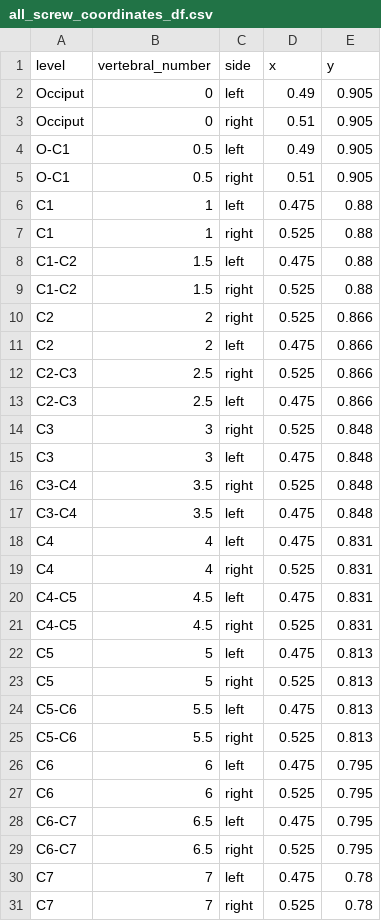
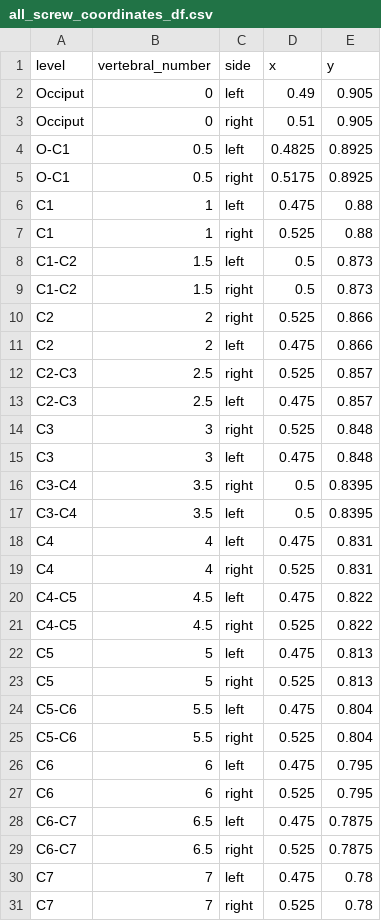
Before and after one commit to jeffhills/shiny_spine_logging, a CSV file: all_screw_coordinates_df.csv, drawn as a sheet; only a part is shown; the diff covers the shown part only.

```diff
--- a/all_screw_coordinates_df.csv
+++ b/all_screw_coordinates_df.csv
@@ -3,28 +3,28 @@ Occiput,0,left,0.49,0.905
 Occiput,0,right,0.51,0.905
-O-C1,0.5,left,0.49,0.905
-O-C1,0.5,right,0.51,0.905
+O-C1,0.5,left,0.4825,0.8925
+O-C1,0.5,right,0.5175,0.8925
 C1,1,left,0.475,0.88
 C1,1,right,0.525,0.88
-C1-C2,1.5,left,0.475,0.88
-C1-C2,1.5,right,0.525,0.88
+C1-C2,1.5,left,0.5,0.873
+C1-C2,1.5,right,0.5,0.873
 C2,2,right,0.525,0.866
 C2,2,left,0.475,0.866
-C2-C3,2.5,right,0.525,0.866
-C2-C3,2.5,left,0.475,0.866
+C2-C3,2.5,right,0.525,0.857
+C2-C3,2.5,left,0.475,0.857
 C3,3,right,0.525,0.848
 C3,3,left,0.475,0.848
-C3-C4,3.5,right,0.525,0.848
-C3-C4,3.5,left,0.475,0.848
+C3-C4,3.5,right,0.5,0.8395
+C3-C4,3.5,left,0.5,0.8395
 C4,4,left,0.475,0.831
 C4,4,right,0.525,0.831
-C4-C5,4.5,left,0.475,0.831
-C4-C5,4.5,right,0.525,0.831
+C4-C5,4.5,left,0.475,0.822
+C4-C5,4.5,right,0.525,0.822
 C5,5,left,0.475,0.813
 C5,5,right,0.525,0.813
-C5-C6,5.5,left,0.475,0.813
-C5-C6,5.5,right,0.525,0.813
+C5-C6,5.5,left,0.475,0.804
+C5-C6,5.5,right,0.525,0.804
 C6,6,left,0.475,0.795
 C6,6,right,0.525,0.795
-C6-C7,6.5,left,0.475,0.795
-C6-C7,6.5,right,0.525,0.795
+C6-C7,6.5,left,0.475,0.7875
+C6-C7,6.5,right,0.525,0.7875
 C7,7,left,0.475,0.78
```
Also changed, not shown: 58 edited cells elsewhere in this file, 6 other files.
